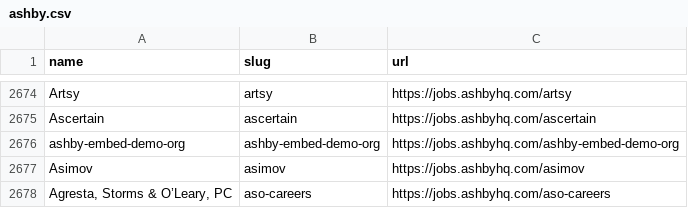
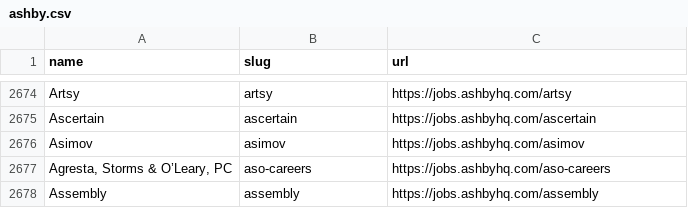
Before and after one commit to kalil0321/ats-scrapers, a CSV file: ats-companies/ashby.csv, drawn as a sheet; only a part is shown, gaps mark what is left out; the shorter side is filled out with more unchanged rows.

```diff
--- a/ats-companies/ashby.csv
+++ b/ats-companies/ashby.csv
@@ -2675,3 +2675,2 @@ Artsy,artsy,https://jobs.ashbyhq.com/artsy
 Ascertain,ascertain,https://jobs.ashbyhq.com/ascertain
-ashby-embed-demo-org,ashby-embed-demo-org,https://jobs.ashbyhq.com/ashby-embed-demo-org
 Asimov,asimov,https://jobs.ashbyhq.com/asimov
```
